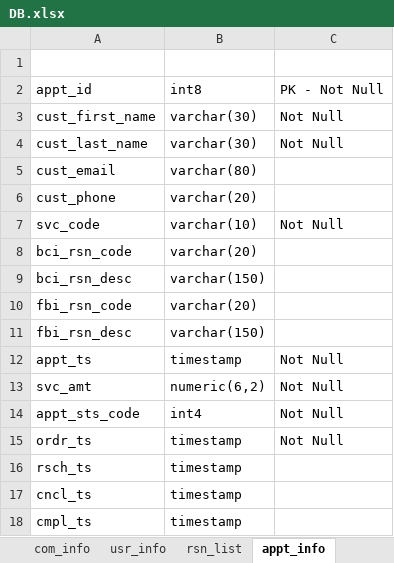
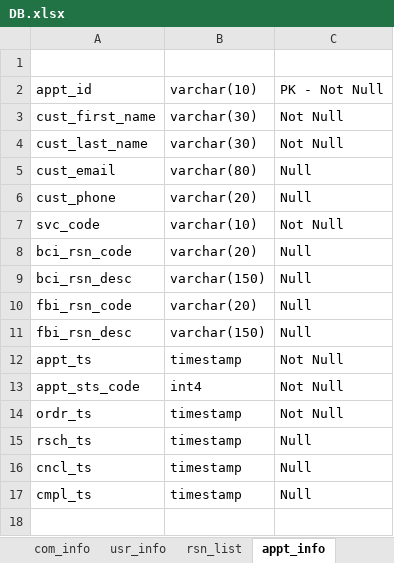
Before and after one commit to allamigit/SecurePrints, an Excel workbook: src/main/resources/data/DB.xlsx, sheet appt_info, drawn as a sheet; values as stored, in another font and other column widths than the file's, no borders; removed rows and columns are numbered as before the commit, all else as after; the diff names each change by its address in the sheet, - before the commit and + after, or states it on an @@ line.

```diff
--- a/src/main/resources/data/DB.xlsx (sheet appt_info)
+++ b/src/main/resources/data/DB.xlsx (sheet appt_info)
-B2: int8
+B2: varchar(10)
-C5:C6: (empty)
+C5:C6: Null
-C8:C11: (empty)
+C8:C11: Null
-row 13: svc_amt | numeric(6,2) | Not Null
-C15:C17: (empty)
+C15:C17: Null
```
Also changed, not shown: sheet appt_pymt, 9 other files.
